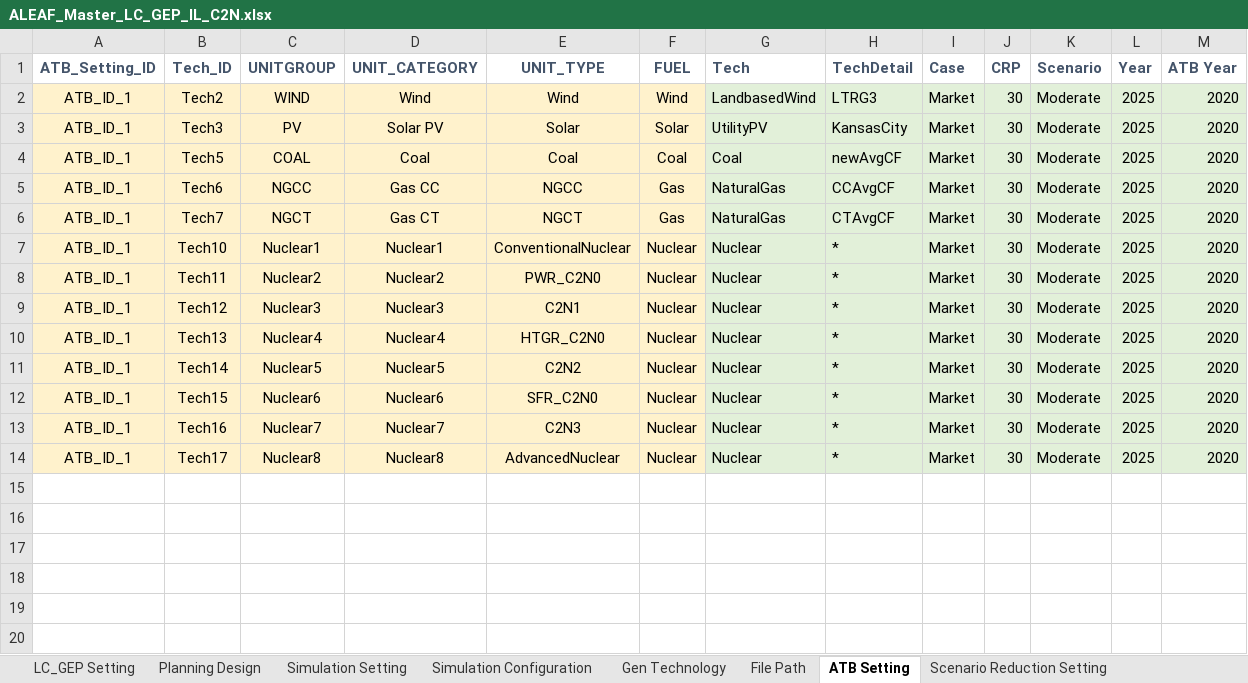
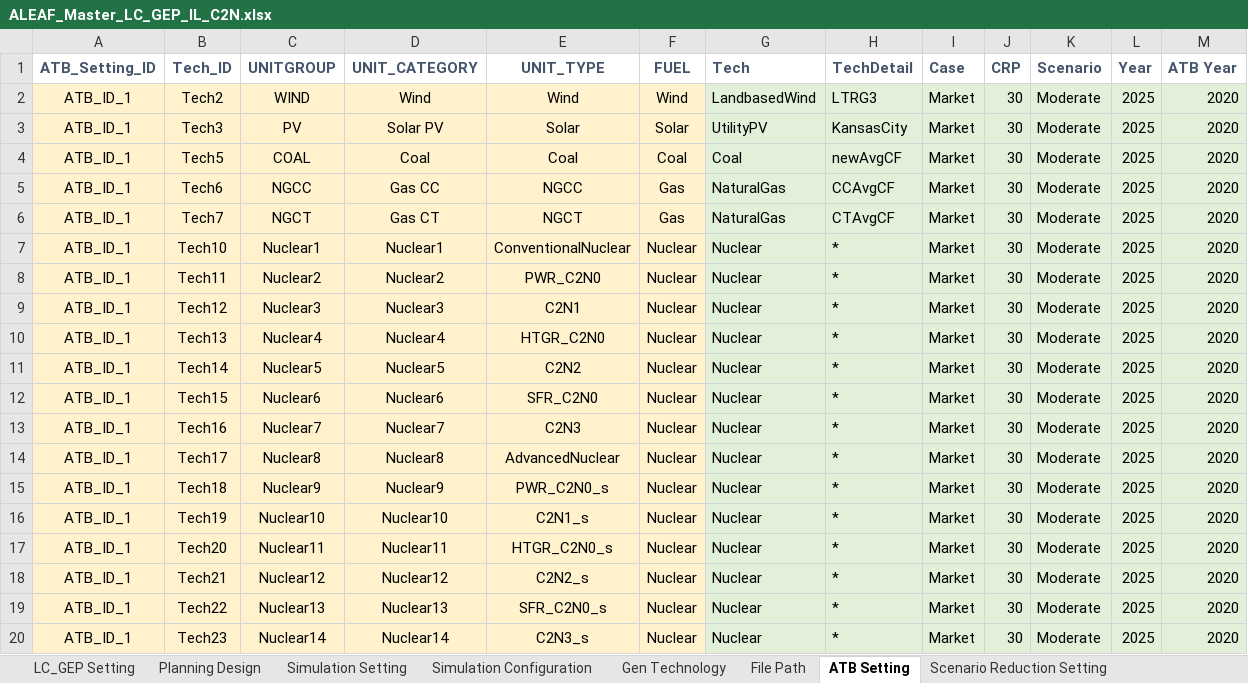
Before and after one commit to abce-dev/abce, an Excel workbook: inputs/ALEAF_inputs/ALEAF_Master_LC_GEP_IL_C2N.xlsx, sheet ATB Setting, drawn as a sheet; values as stored, in another font and other column widths than the file's, no borders; table styles not drawn; the diff names each change by its address in the sheet, - before the commit and + after, or states it on an @@ line.

```diff
--- a/inputs/ALEAF_inputs/ALEAF_Master_LC_GEP_IL_C2N.xlsx (sheet ATB Setting)
+++ b/inputs/ALEAF_inputs/ALEAF_Master_LC_GEP_IL_C2N.xlsx (sheet ATB Setting)
+row 15: ATB_ID_1 | Tech18 | Nuclear9 | Nuclear9 | PWR_C2N0_s | Nuclear | Nuclear | * | Market | 30 | Moderate | 2025 | 2020
+row 16: ATB_ID_1 | Tech19 | Nuclear10 | Nuclear10 | C2N1_s | Nuclear | Nuclear | * | Market | 30 | Moderate | 2025 | 2020
+row 17: ATB_ID_1 | Tech20 | Nuclear11 | Nuclear11 | HTGR_C2N0_s | Nuclear | Nuclear | * | Market | 30 | Moderate | 2025 | 2020
+row 18: ATB_ID_1 | Tech21 | Nuclear12 | Nuclear12 | C2N2_s | Nuclear | Nuclear | * | Market | 30 | Moderate | 2025 | 2020
+row 19: ATB_ID_1 | Tech22 | Nuclear13 | Nuclear13 | SFR_C2N0_s | Nuclear | Nuclear | * | Market | 30 | Moderate | 2025 | 2020
+row 20: ATB_ID_1 | Tech23 | Nuclear14 | Nuclear14 | C2N3_s | Nuclear | Nuclear | * | Market | 30 | Moderate | 2025 | 2020
```
Also changed, not shown: sheet Gen Technology, inputs/ALEAF_inputs/ALEAF_IL_C2N.xlsx.
